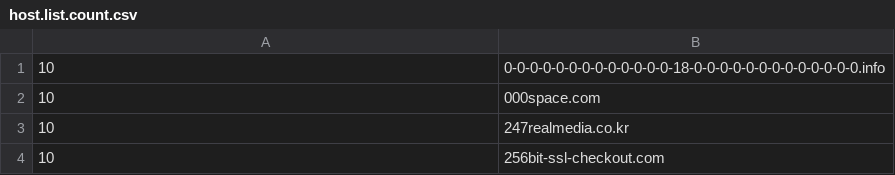
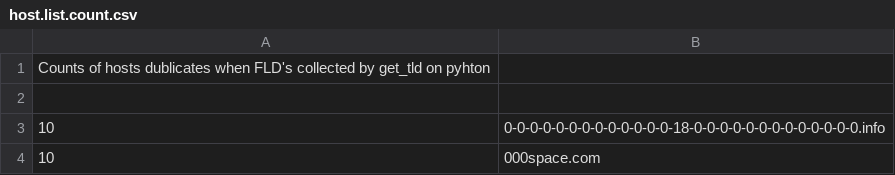
Before and after one commit to kadiremrah/IPlist, a CSV file: host.list.count.csv, drawn as a sheet; only a part is shown; the shorter side is filled out with more unchanged rows.

Commit message:
Update host.list.count.csv

```diff
--- a/host.list.count.csv
+++ b/host.list.count.csv
@@ -1 +1,3 @@
+Counts of hosts dublicates when FLD's collected by get_tld on pyhton
+
 10,0-0-0-0-0-0-0-0-0-0-0-0-0-18-0-0-0-0-0-0-0-0-0-0-0-0-0.info
```
